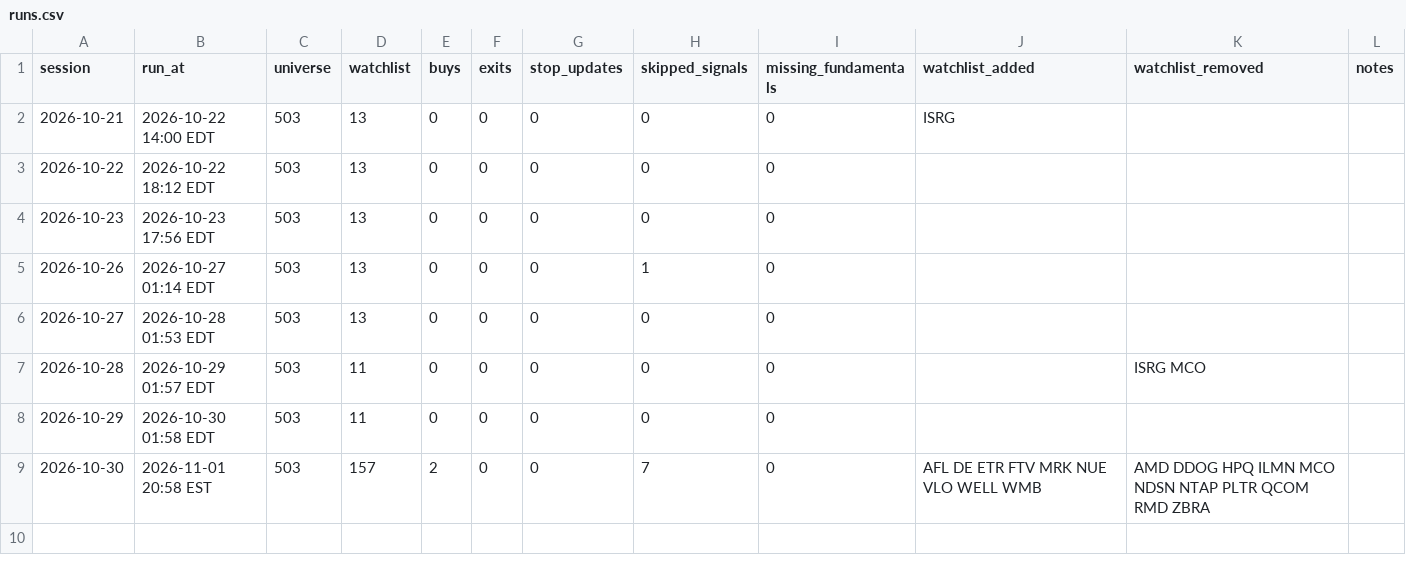
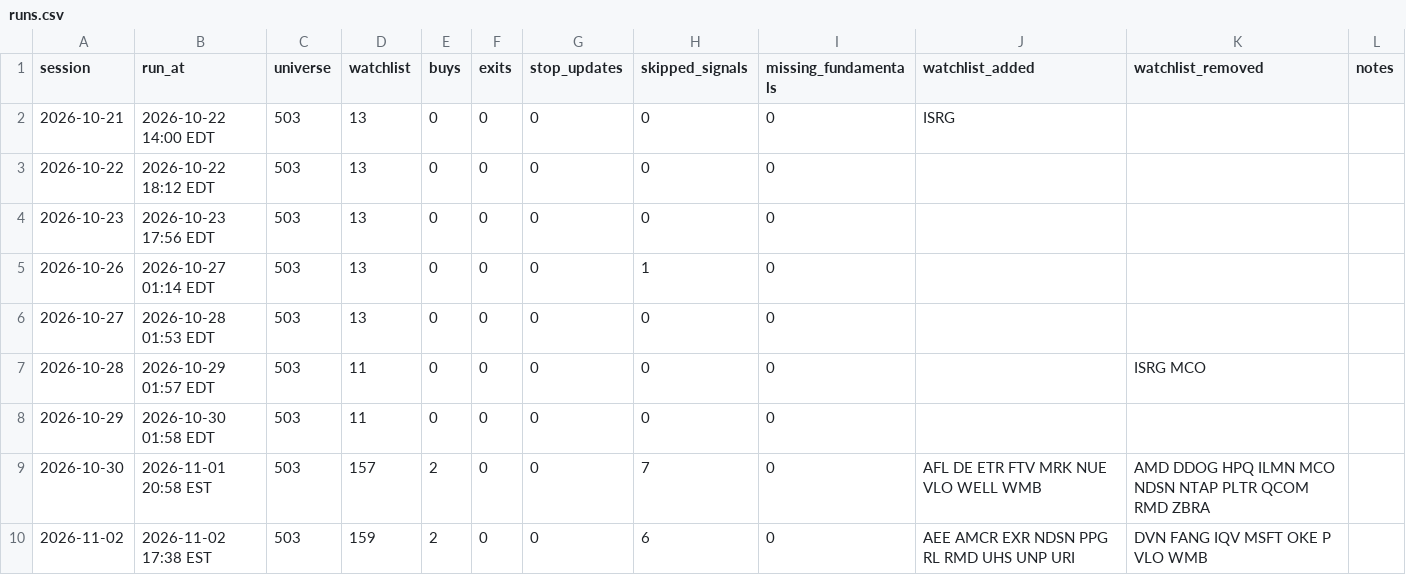
Before and after one commit to bhardwajharsh207/quality-momentum, a CSV file: data/us/runs.csv, drawn as a sheet.

```diff
--- a/data/us/runs.csv
+++ b/data/us/runs.csv
@@ -9 +9,2 @@ session,run_at,universe,watchlist,buys,exits,stop_updates,skipped_signals,missin
 2026-10-30,2026-11-01 20:58 EST,503,157,2,0,0,7,0,AFL DE ETR FTV MRK NUE VLO WELL WMB,AMD DDOG HPQ ILMN MCO NDSN NTAP PLTR QCOM RMD ZBRA,
+2026-11-02,2026-11-02 17:38 EST,503,159,2,0,0,6,0,AEE AMCR EXR NDSN PPG RL RMD UHS UNP URI,DVN FANG IQV MSFT OKE P VLO WMB,
```
Also changed, not shown: data/us/missed.csv, data/us/setups.csv, 10 other files.
